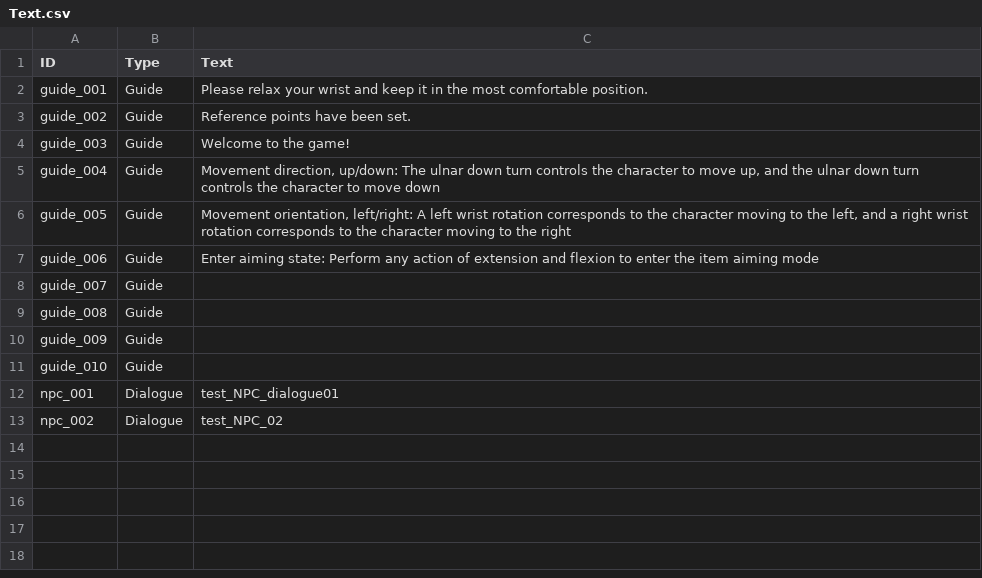
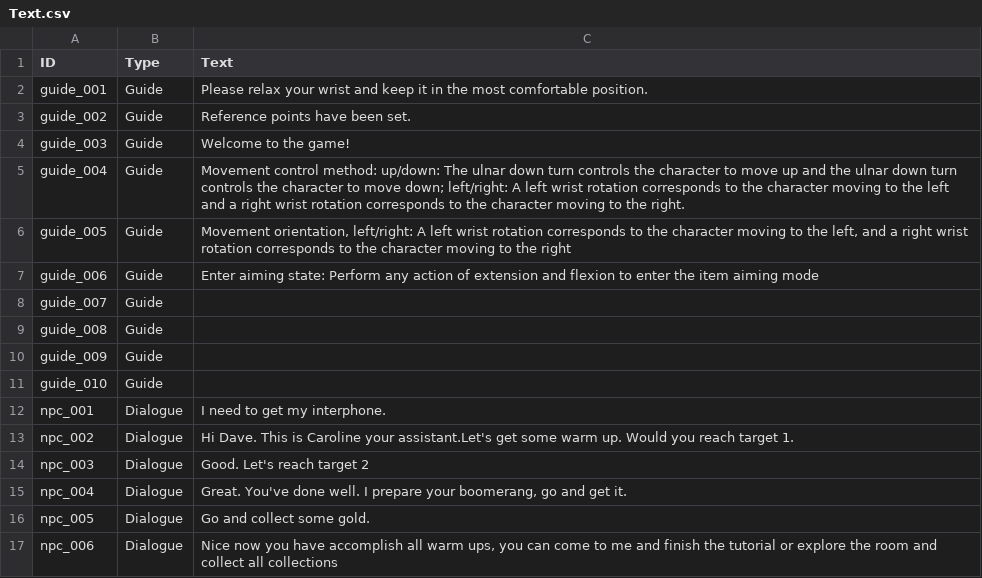
Before and after one commit to aLcoHoLDisInFecTant/CO_URP, a CSV file: CO_URP/Assets/Scripts/ExploringLevel/Text/Text.csv, drawn as a sheet.

```diff
--- a/CO_URP/Assets/Scripts/ExploringLevel/Text/Text.csv
+++ b/CO_URP/Assets/Scripts/ExploringLevel/Text/Text.csv
@@ -4,3 +4,3 @@ guide_002,Guide,Reference points have been set.
 guide_003,Guide,Welcome to the game!
-guide_004,Guide,"Movement direction, up/down: The ulnar down turn controls the character to move up, and the ulnar down turn controls the character to move down"
+guide_004,Guide,Movement control method: up/down: The ulnar down turn controls the character to move up and the ulnar down turn controls the character to move down; left/right: A left wrist rotation corresponds to the character moving to the left and a right wrist rotation corresponds to the character moving to the right.
 guide_005,Guide,"Movement orientation, left/right: A left wrist rotation corresponds to the character moving to the left, and a right wrist rotation corresponds to the character moving to the right"
@@ -11,3 +11,7 @@ guide_009,Guide,
 guide_010,Guide,
-npc_001,Dialogue,test_NPC_dialogue01
-npc_002,Dialogue,test_NPC_02
+npc_001,Dialogue,I need to get my interphone.
+npc_002,Dialogue,Hi Dave. This is Caroline your assistant.Let's get some warm up. Would you reach target 1.
+npc_003,Dialogue,Good. Let's reach target 2
+npc_004,Dialogue,"Great. You've done well. I prepare your boomerang, go and get it."
+npc_005,Dialogue,Go and collect some gold.
+npc_006,Dialogue,"Nice now you have accomplish all warm ups, you can come to me and finish the tutorial or explore the room and collect all collections"
```
Also changed, not shown: 35 other files.
